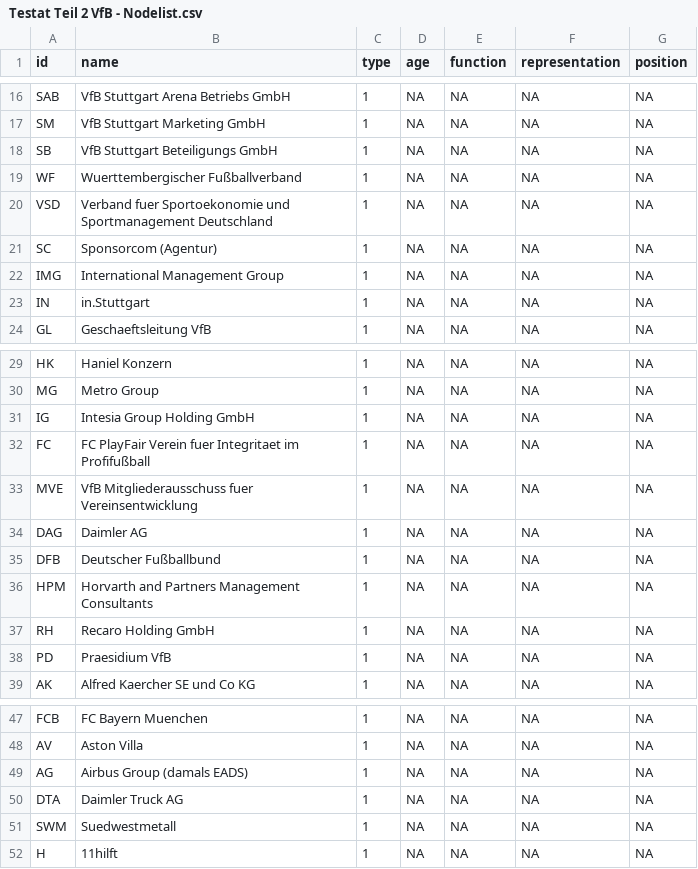
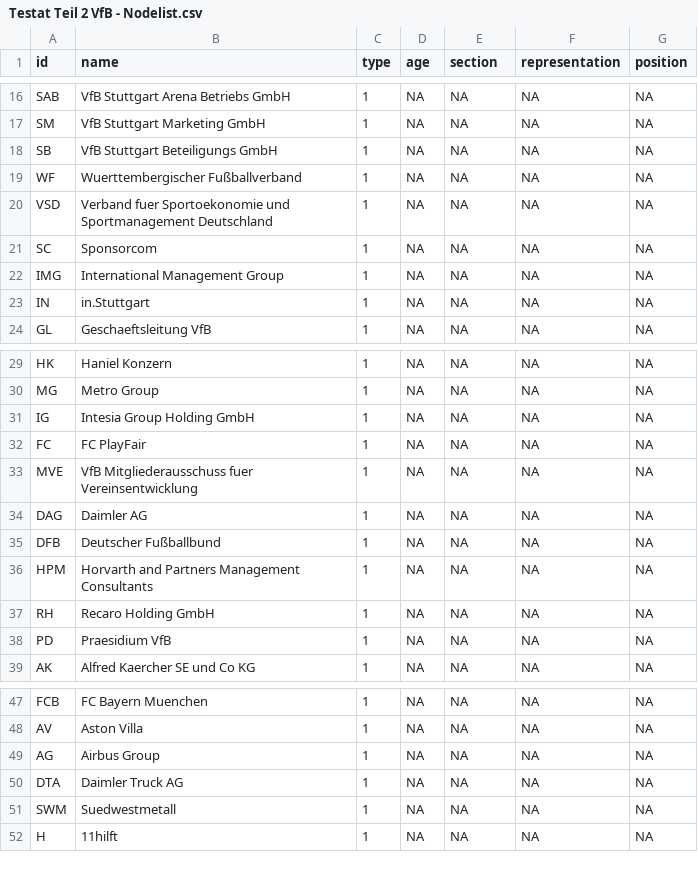
Before and after one commit to bella1398/Testat-VfB-Netzwerk, a CSV file: Edge- und Nodelist/Testat Teil 2 VfB - Nodelist.csv, drawn as a sheet; only a part is shown, gaps mark what is left out; the diff names each change by its address in the sheet, - before the commit and + after, or states it on an @@ line.

Commit message:
Add files via upload

```diff
--- a/Edge- und Nodelist/Testat Teil 2 VfB - Nodelist.csv
+++ b/Edge- und Nodelist/Testat Teil 2 VfB - Nodelist.csv
-E1: function
+E1: section
-B21 (name): Sponsorcom (Agentur)
+B21 (name): Sponsorcom
-B32 (name): FC PlayFair Verein fuer Integritaet im Profifußball
+B32 (name): FC PlayFair
-B49 (name): Airbus Group (damals EADS)
+B49 (name): Airbus Group
```
